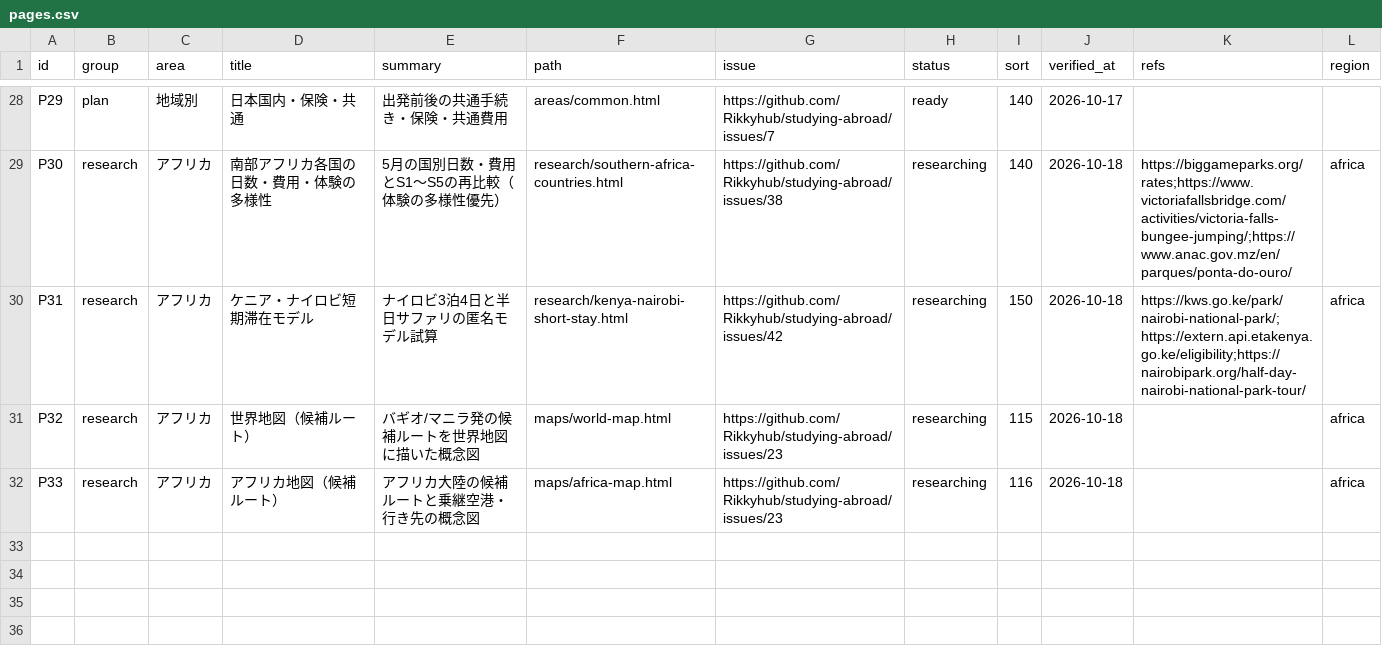
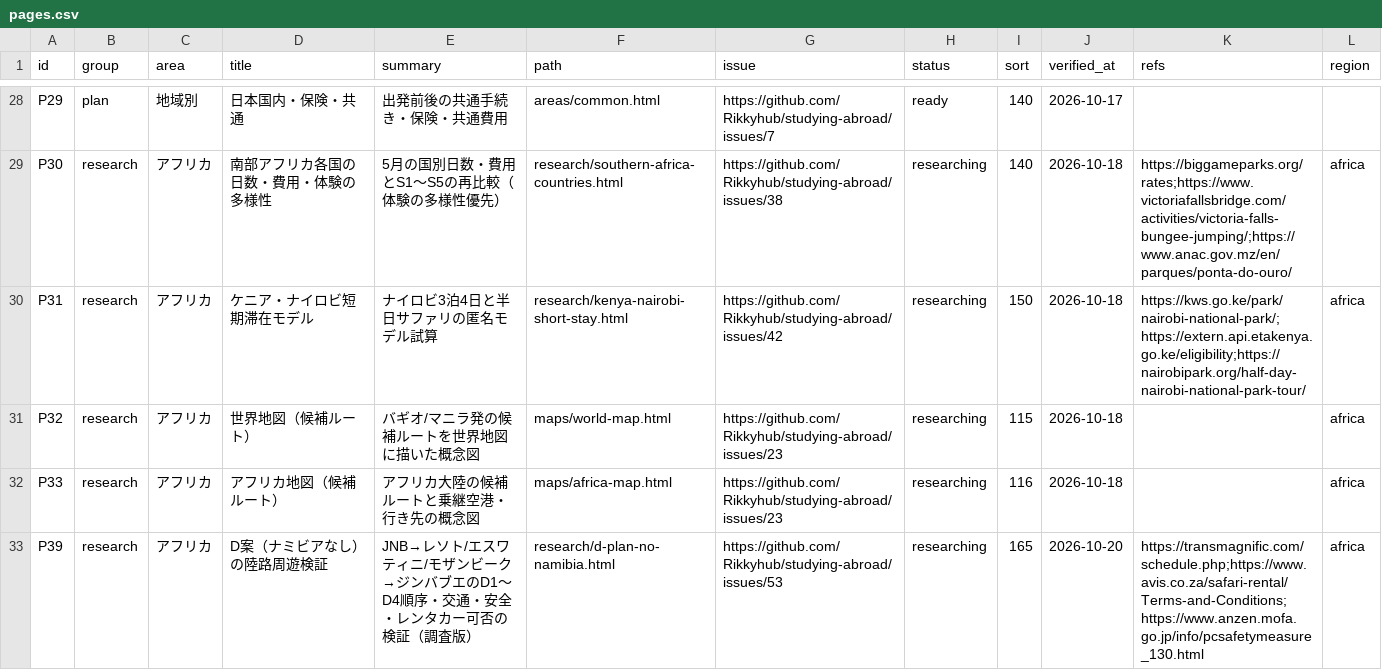
Before and after one commit to Rikkyhub/studying-abroad, a CSV file: data/pages.csv, drawn as a sheet; only a part is shown, gaps mark what is left out; the diff names each change by its address in the sheet, - before the commit and + after, or states it on an @@ line.

```diff
--- a/data/pages.csv
+++ b/data/pages.csv
+row 33: P39 | research | アフリカ | D案（ナミビアなし）の陸路周遊検証 | JNB→レソト/エスワティニ/モザンビーク→ジンバブエのD1〜D4順序・交通・安全・レンタカー可否の検証（調査版） | research/d-plan-no-namibia.html | https://github.com/Rikkyhub/studying-abroad/issues/53 | researching | 165 | 2026-10-20 | https://transmagnific.com/schedule.php;https://www.avis.co.za/safari-rental/Terms-and-Conditions;https://www.anzen.mofa.go.jp/info/pcsafetymeasure_130.html | africa
```
Also changed, not shown: 38 other files.
